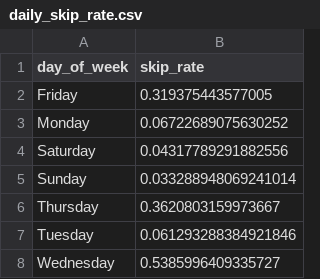
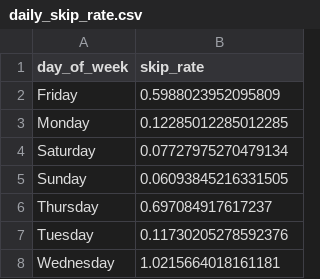
Before and after one commit to AdrianLuk12/dttd, a CSV file: skips/daily_skip_rate.csv, drawn as a sheet.

```diff
--- a/skips/daily_skip_rate.csv
+++ b/skips/daily_skip_rate.csv
@@ -1,8 +1,8 @@
 day_of_week,skip_rate
-Friday,0.319375443577005
-Monday,0.06722689075630252
-Saturday,0.04317789291882556
-Sunday,0.033288948069241014
-Thursday,0.3620803159973667
-Tuesday,0.061293288384921846
-Wednesday,0.5385996409335727
+Friday,0.5988023952095809
+Monday,0.12285012285012285
+Saturday,0.07727975270479134
+Sunday,0.06093845216331505
+Thursday,0.697084917617237
+Tuesday,0.11730205278592376
+Wednesday,1.0215664018161181
```
Also changed, not shown: skips/hourly_skip_rate.csv, 4 other files.
